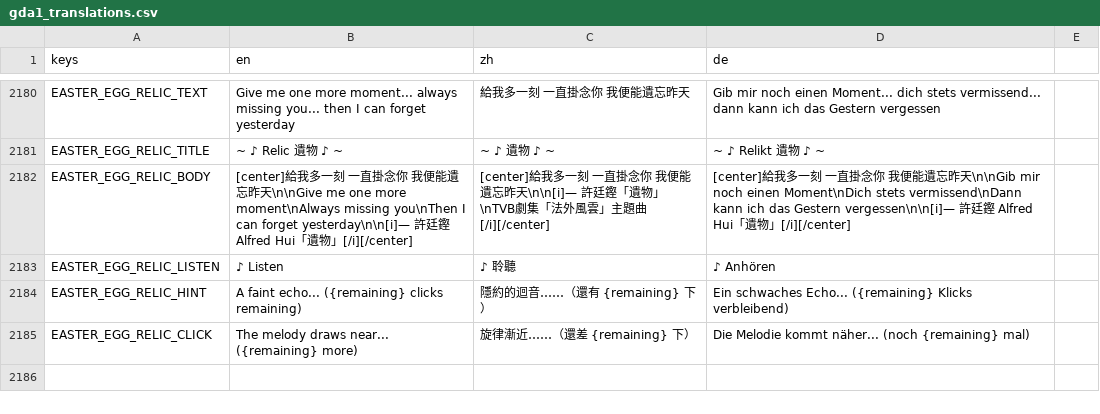
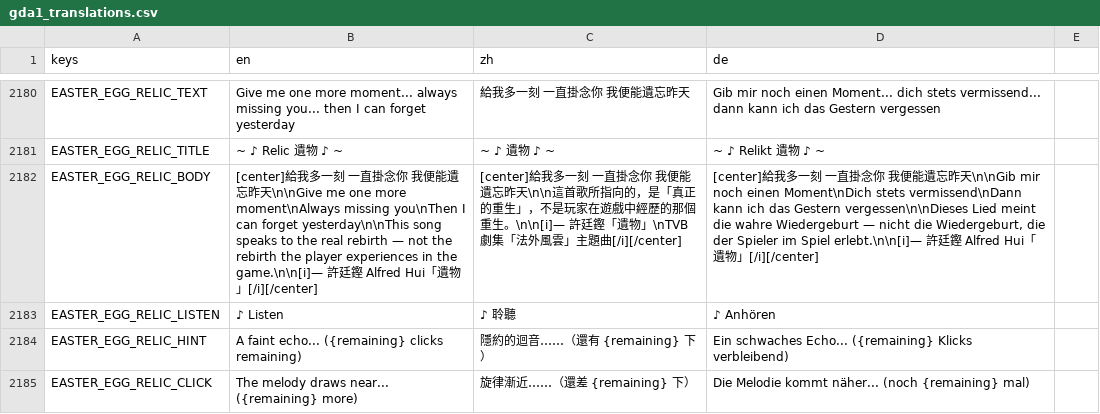
Before and after one commit to DUN-dd/Individual-Project, a CSV file: 1.Codebase/localization/gda1_translations.csv, drawn as a sheet; only a part is shown, gaps mark what is left out; the diff names each change by its address in the sheet, - before the commit and + after, or states it on an @@ line.

```diff
--- a/1.Codebase/localization/gda1_translations.csv
+++ b/1.Codebase/localization/gda1_translations.csv
-B2182 (en): …can forget yesterday\n\n[i]— 許廷…
+B2182 (en): …can forget yesterday\n\nThis song speaks to the real rebirth — not the rebirth the player experiences in the game.\n\n[i]— 許廷…
-C2182 (zh): …遺忘昨天\n\n[i]— 許廷鏗…
+C2182 (zh): …遺忘昨天\n\n這首歌所指向的，是「真正的重生」，不是玩家在遊戲中經歷的那個重生。\n\n[i]— 許廷鏗…
-D2182 (de): …das Gestern vergessen\n\n[i]— 許廷…
+D2182 (de): …das Gestern vergessen\n\nDieses Lied meint die wahre Wiedergeburt — nicht die Wiedergeburt, die der Spieler im Spiel erlebt.\n\n[i]— 許廷…
```
